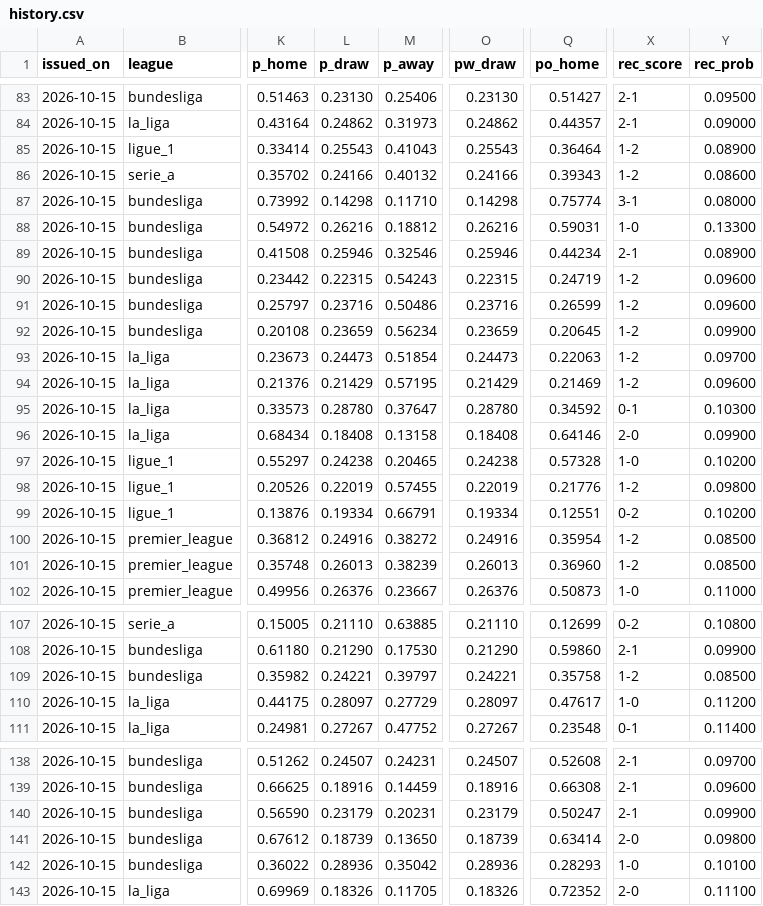
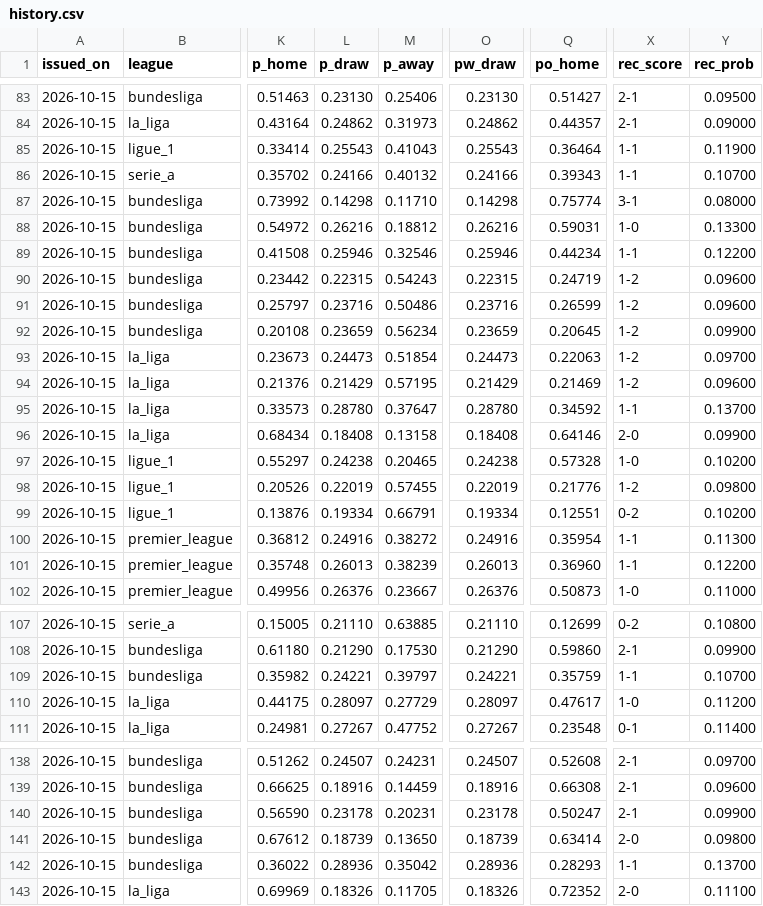
Before and after one commit to riccardogobbo01/football-predictor, a CSV file: docs/history.csv, drawn as a sheet; only a part is shown, gaps mark what is left out; the diff covers the shown part only; the diff names each change by its address in the sheet, - before the commit and + after, or states it on an @@ line.

```diff
--- a/docs/history.csv
+++ b/docs/history.csv
-X85:X86 (rec_score): 1-2
+X85:X86 (rec_score): 1-1
-Y85 (rec_prob): 0.08900
+Y85 (rec_prob): 0.11900
-Y86 (rec_prob): 0.08600
+Y86 (rec_prob): 0.10700
-X89 (rec_score): 2-1
+X89 (rec_score): 1-1
-Y89 (rec_prob): 0.08900
+Y89 (rec_prob): 0.12200
-X95 (rec_score): 0-1
+X95 (rec_score): 1-1
-Y95 (rec_prob): 0.10300
+Y95 (rec_prob): 0.13700
-X100:X101 (rec_score): 1-2
+X100:X101 (rec_score): 1-1
-Y100 (rec_prob): 0.08500
+Y100 (rec_prob): 0.11300
-Y101 (rec_prob): 0.08500
+Y101 (rec_prob): 0.12200
-Q109 (po_home): 0.35758
+Q109 (po_home): 0.35759
-X109 (rec_score): 1-2
+X109 (rec_score): 1-1
-Y109 (rec_prob): 0.08500
+Y109 (rec_prob): 0.10700
-L140 (p_draw): 0.23179
+L140 (p_draw): 0.23178
-O140 (pw_draw): 0.23179
+O140 (pw_draw): 0.23178
-X142 (rec_score): 1-0
+X142 (rec_score): 1-1
-Y142 (rec_prob): 0.10100
+Y142 (rec_prob): 0.13700
```
Also changed, not shown: 33 edited cells elsewhere in this file, 2 other files.
